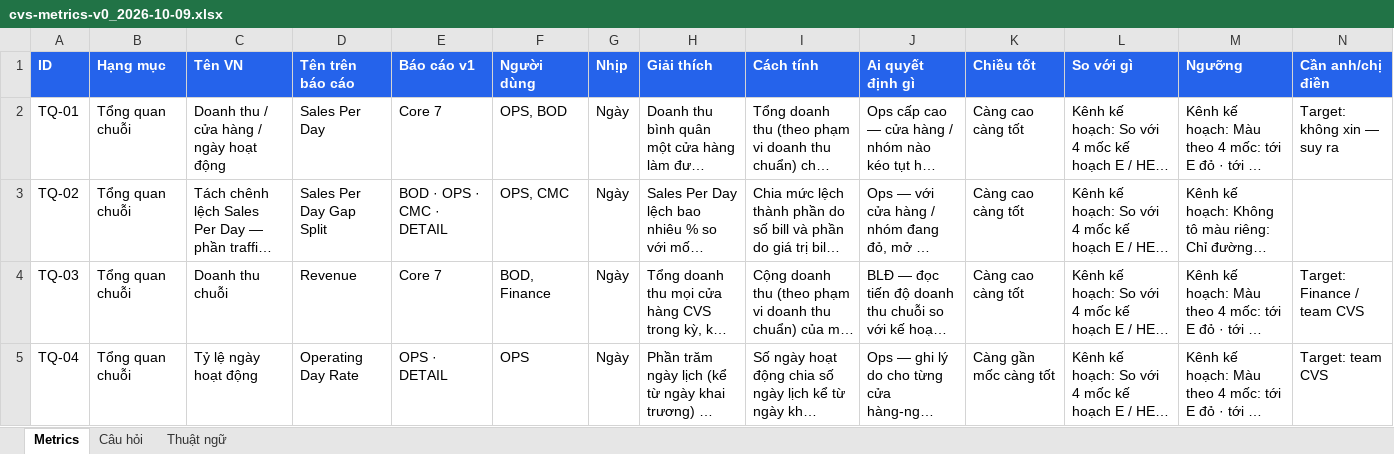
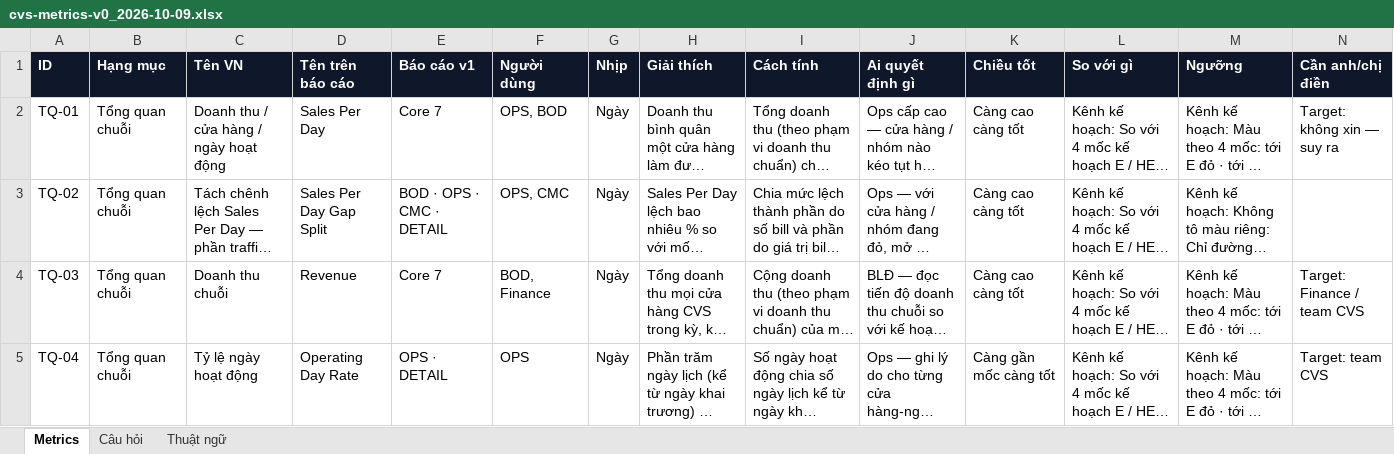
Before and after one commit to huynl-wcm/user_guideline, an Excel workbook: cvs-review/cvs-metrics-v0_2026-10-09.xlsx, sheet Metrics, drawn as a sheet; only a part is shown; long unchanged cells end in …; values as stored, in another font and other column widths than the file's, no borders; the diff covers the shown part only; the diff names each change by its address in the sheet, - before the commit and + after, or states it on an @@ line.

```diff
--- a/cvs-review/cvs-metrics-v0_2026-10-09.xlsx (sheet Metrics)
+++ b/cvs-review/cvs-metrics-v0_2026-10-09.xlsx (sheet Metrics)
-A1:N1 fill: #2563EB
+A1:N1 fill: #0F172A
```
Also changed, not shown: cell formats elsewhere in this sheet, sheet Câu hỏi, sheet Thuật ngữ, 19 other files.
